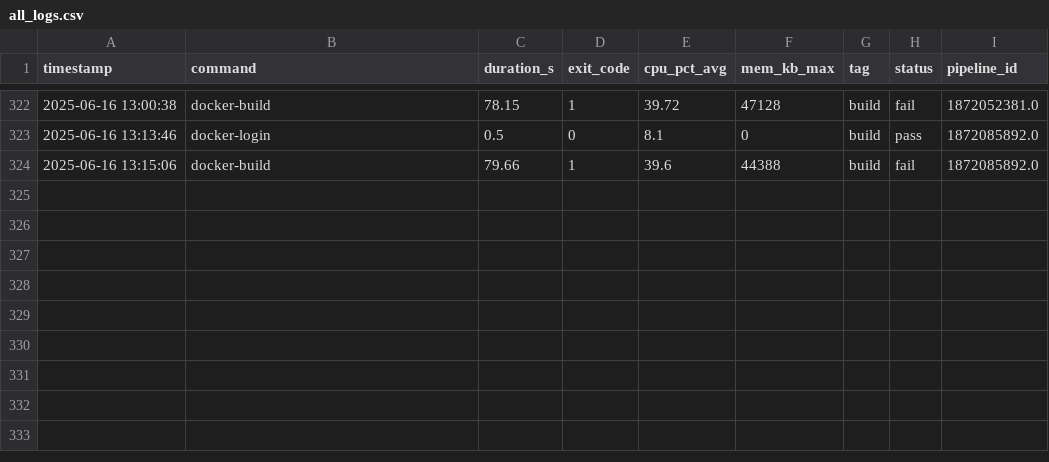
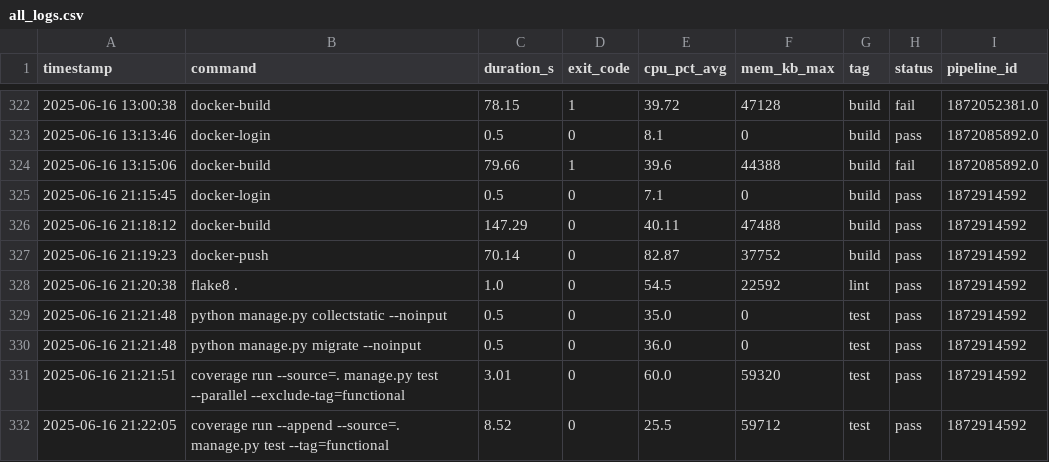
Before and after one commit to VanessaKingsleyHerts/BidShopping, a CSV file: data/all_logs.csv, drawn as a sheet; only a part is shown, gaps mark what is left out; the diff names each change by its address in the sheet, - before the commit and + after, or states it on an @@ line.

Commit message:
ci: update merged CI log dataset [skip ci]

```diff
--- a/data/all_logs.csv
+++ b/data/all_logs.csv
+row 325: 2025-06-16 21:15:45 | docker-login | 0.5 | 0 | 7.1 | 0 | build | pass | 1872914592
+row 326: 2025-06-16 21:18:12 | docker-build | 147.29 | 0 | 40.11 | 47488 | build | pass | 1872914592
+row 327: 2025-06-16 21:19:23 | docker-push | 70.14 | 0 | 82.87 | 37752 | build | pass | 1872914592
+row 328: 2025-06-16 21:20:38 | flake8 . | 1.0 | 0 | 54.5 | 22592 | lint | pass | 1872914592
+row 329: 2025-06-16 21:21:48 | python manage.py collectstatic --noinput | 0.5 | 0 | 35.0 | 0 | test | pass | 1872914592
+row 330: 2025-06-16 21:21:48 | python manage.py migrate --noinput | 0.5 | 0 | 36.0 | 0 | test | pass | 1872914592
+row 331: 2025-06-16 21:21:51 | coverage run --source=. manage.py test --parallel --exclude-tag=functional | 3.01 | 0 | 60.0 | 59320 | test | pass | 1872914592
+row 332: 2025-06-16 21:22:05 | coverage run --append --source=. manage.py test --tag=functional | 8.52 | 0 | 25.5 | 59712 | test | pass | 1872914592
```
